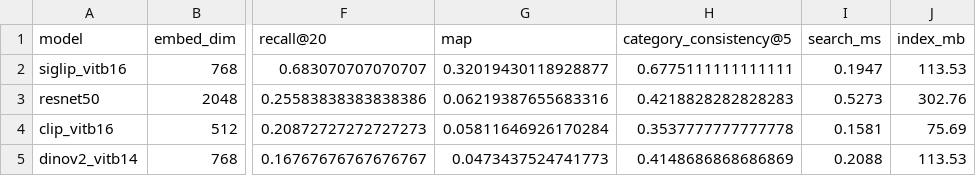
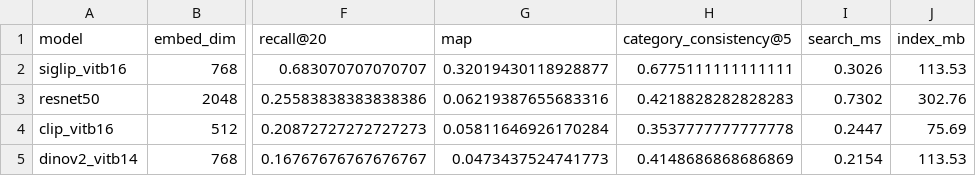
Before and after one commit to ethembelka/fashion-product-retrieval, a CSV file: reports/tables/table1_backbones_test.csv, drawn as a sheet; only a part is shown, gaps mark what is left out; the diff names each change by its address in the sheet, - before the commit and + after, or states it on an @@ line.

```diff
--- a/reports/tables/table1_backbones_test.csv
+++ b/reports/tables/table1_backbones_test.csv
-I2 (search_ms): 0.1947
+I2 (search_ms): 0.3026
-I3 (search_ms): 0.5273
+I3 (search_ms): 0.7302
-I4 (search_ms): 0.1581
+I4 (search_ms): 0.2447
-I5 (search_ms): 0.2088
+I5 (search_ms): 0.2154
```
Also changed, not shown: reports/tables/all_runs.csv, reports/tables/table1_backbones_val_internal.csv, 26 other files.
